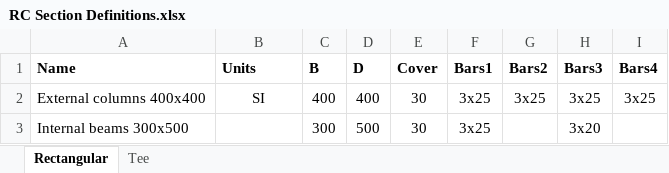
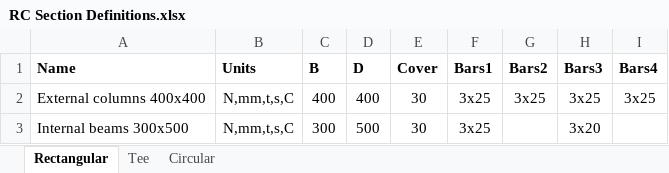
Before and after one commit to CadairIdris/LusasNoteBooks, an Excel workbook: m100_Tools_And_Helpers/DataFiles/RC Section Definitions.xlsx, sheet Rectangular, drawn as a sheet; values as stored, in another font and other column widths than the file's, no borders; the diff names each change by its address in the sheet, - before the commit and + after, or states it on an @@ line.

Commit message:
unit conversion for RC Sections

```diff
--- a/m100_Tools_And_Helpers/DataFiles/RC Section Definitions.xlsx (sheet Rectangular)
+++ b/m100_Tools_And_Helpers/DataFiles/RC Section Definitions.xlsx (sheet Rectangular)
+sheet tab: Circular
-B2 (Units): SI
+B2 (Units): N,mm,t,s,C
-B3 (Units): (empty)
+B3 (Units): N,mm,t,s,C
```
Also changed, not shown: sheet Tee, 1 other file.
